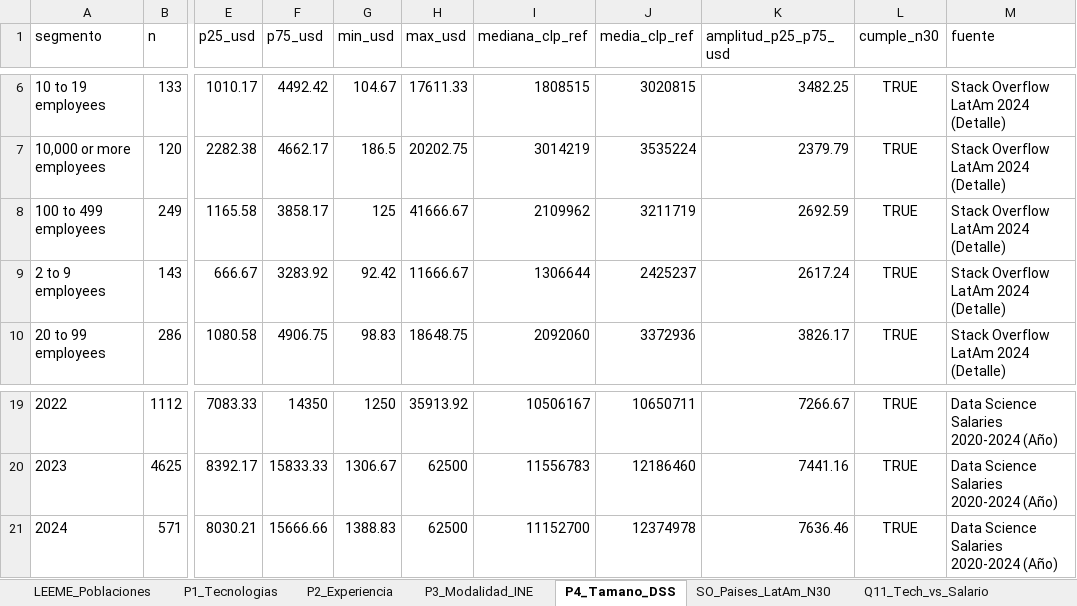
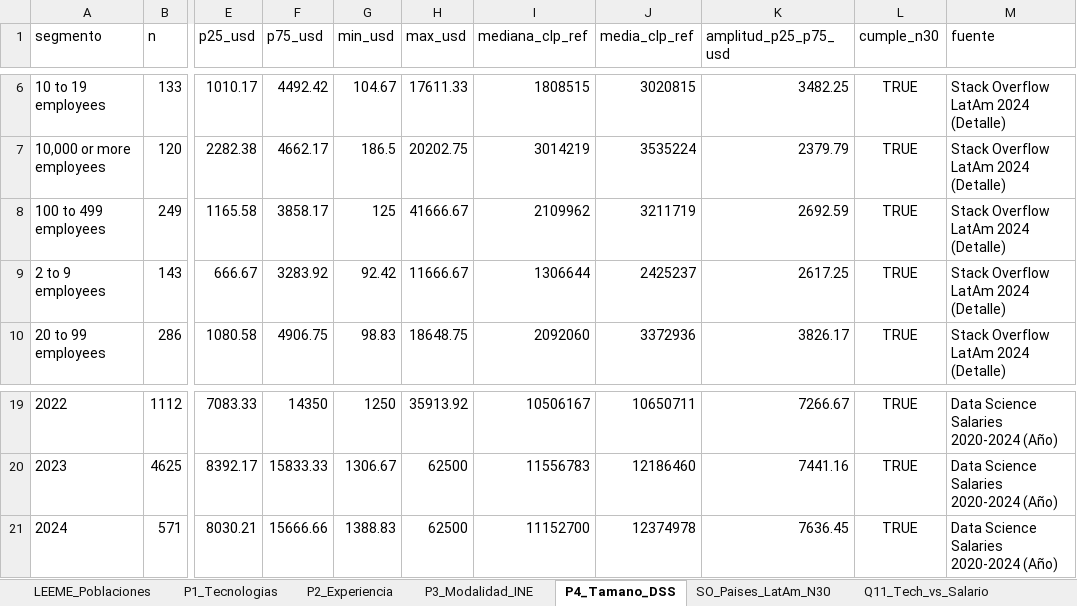
Before and after one commit to jmryanez/mercado-tech-chile-latam-2026, an Excel workbook: 05_Fase_Compartir_Share/Datos_Consolidados_Tableau_Public.xlsx, sheet P4_Tamano_DSS, drawn as a sheet; only a part is shown, gaps mark what is left out; values as stored, in another font and other column widths than the file's, no borders; the diff names each change by its address in the sheet, - before the commit and + after, or states it on an @@ line.

```diff
--- a/05_Fase_Compartir_Share/Datos_Consolidados_Tableau_Public.xlsx (sheet P4_Tamano_DSS)
+++ b/05_Fase_Compartir_Share/Datos_Consolidados_Tableau_Public.xlsx (sheet P4_Tamano_DSS)
-K9 (amplitud_p25_p75_usd): 2617.24
+K9 (amplitud_p25_p75_usd): 2617.25
-K21 (amplitud_p25_p75_usd): 7636.46
+K21 (amplitud_p25_p75_usd): 7636.45
```
Also changed, not shown: sheet SO_Paises_LatAm_N30, sheet Q11_Tech_vs_Salario, descargas/Datos_Consolidados_Tableau_Public.xlsx, 19 other files.
